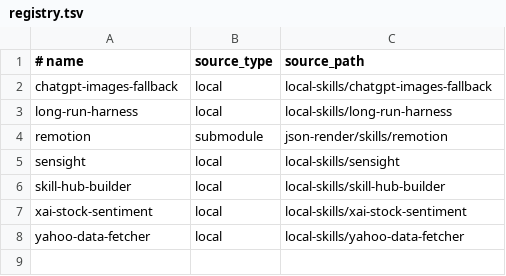
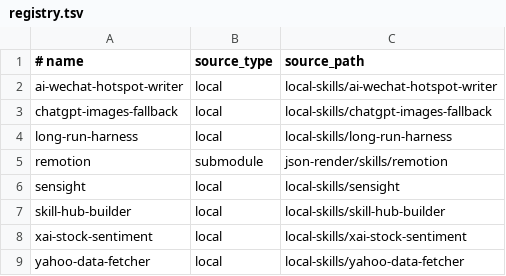
Before and after one commit to zhangga/aihub, a TSV file: skills/registry.tsv, drawn as a sheet.

Commit message:
add skill

```diff
--- a/skills/registry.tsv
+++ b/skills/registry.tsv
@@ -1,2 +1,3 @@
 # name	source_type	source_path
+ai-wechat-hotspot-writer	local	local-skills/ai-wechat-hotspot-writer
 chatgpt-images-fallback	local	local-skills/chatgpt-images-fallback
```
Also changed, not shown: 20 other files.
